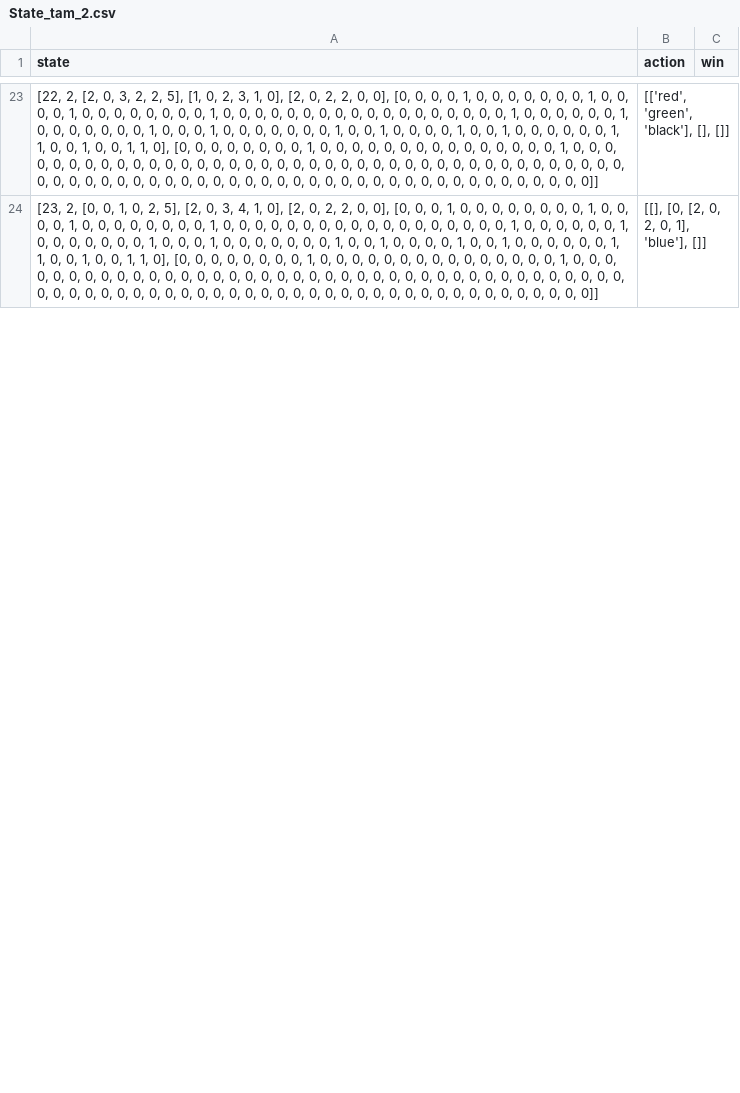
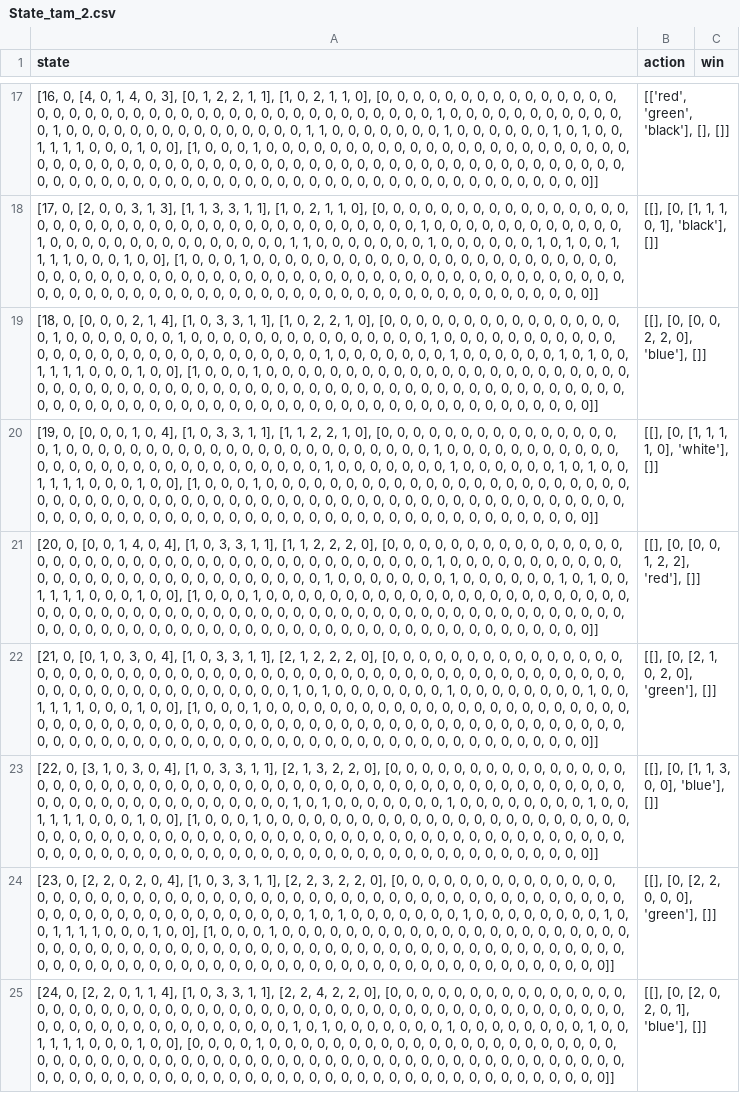
Before and after one commit to dangthevang/gym-splendor, a CSV file: State_tam_2.csv, drawn as a sheet; only a part is shown, gaps mark what is left out; addresses are those after the commit; the diff covers the shown part only; the diff names each change by its address in the sheet, - before the commit and + after, or states it on an @@ line.

```diff
--- a/State_tam_2.csv
+++ b/State_tam_2.csv
-A17 (state): [22, 2, [2, 0, 3, 2, 2, 5], [1, 0, 2, 3, 1, 0], [2, 0, 2, 2, 0, 0], [0, 0, 0, 0, 1, 0, 0, 0, 0, 0, 0, 0, 1, 0, 0, 0, 0, 1, 0, 0, 0, 0, 0, 0, 0, 0, 1, 0, 0, 0, 0, 0, 0, 0, 0, 0, 0, 0, 0, 0, 0, 0, 0, 0, 0, 1, 0, 0, 0, 0, 0, 0, 1, 0, 0, 0, 0, 0, 0, 0, 1, 0, 0, 0, 1, 0, 0, 0, 0, 0, 0, 0, 1, 0, 0, 1, 0, 0, 0, 0, 1, 0, 0, 1, 0, 0, 0, 0, 0, 0, 1, 1, 0, 0, 1, 0, 0, 1, 1, 0], [0, 0, 0, 0, 0, 0, 0, 0, 1, 0, 0, 0, 0, 0, 0, 0, 0, 0, 0, 0, 0, 0, 0, 0, 1, 0, 0,…
+A17 (state): [16, 0, [4, 0, 1, 4, 0, 3], [0, 1, 2, 2, 1, 1], [1, 0, 2, 1, 1, 0], [0, 0, 0, 0, 0, 0, 0, 0, 0, 0, 0, 0, 0, 0, 0, 0, 0, 0, 0, 0, 0, 0, 0, 0, 0, 0, 0, 0, 0, 0, 0, 0, 0, 0, 0, 0, 0, 0, 0, 0, 1, 0, 0, 0, 0, 0, 0, 0, 0, 0, 0, 0, 0, 1, 0, 0, 0, 0, 0, 0, 0, 0, 0, 0, 0, 0, 0, 0, 0, 1, 1, 0, 0, 0, 0, 0, 0, 0, 1, 0, 0, 0, 0, 0, 0, 1, 0, 1, 0, 0, 1, 1, 1, 1, 0, 0, 0, 1, 0, 0], [1, 0, 0, 0, 1, 0, 0, 0, 0, 0, 0, 0, 0, 0, 0, 0, 0, 0, 0, 0, 0, 0, 0, 0, 0, 0, 0,…
+row 18: [17, 0, [2, 0, 0, 3, 1, 3], [1, 1, 3, 3, 1, 1], [1, 0, 2, 1, 1, 0], [0, 0, 0, 0, 0, 0, 0, 0, 0, 0, 0, 0, 0, 0, 0, 0, 0, 0, 0, 0, 0, 0, 0, 0, 0, 0, 0, 0, 0, 0, 0, 0, 0, 0, 0, 0, 0, 0, 0, 0, 1, 0, 0, 0, 0, 0, 0, 0, 0, 0, 0, 0, 0, 1, 0, 0, 0, 0, 0, 0, 0, 0, 0, 0, 0, 0, 0, 0, 0, 1, 1, 0, 0, 0, 0, 0, 0, 0, 1, 0, 0, 0, 0, 0, 0, 1, 0, 1, 0, 0, 1, 1, 1, 1, 0, 0, 0, 1, 0, 0], [1, 0, 0, 0, 1, 0, 0, 0, 0, 0, 0, 0, 0, 0, 0, 0, 0, 0, 0, 0, 0, 0, 0, 0, 0, 0, 0, 0, 0, 0, 0, 0, 0, 0, 0, 0, 0, 0, 0, 0, 0, 0, 0, 0, 0, 0, 0, 0, 0, 0, 0, 0, 0, 0, 0, 0, 0, 0, 0, 0, 0, 0, 0, 0, 0, 0, 0, 0, 0, 0, 0, 0, 0, 0, 0, 0, 0, 0, 0, 0, 0, 0, 0, 0, 0, 0, 0, 0, 0, 0, 0, 0, 0, 0, 0, 0, 0, 0, 0, 0]] | [[], [0, [1, 1, 1, 0, 1], 'black'], []]
+row 19: [18, 0, [0, 0, 0, 2, 1, 4], [1, 0, 3, 3, 1, 1], [1, 0, 2, 2, 1, 0], [0, 0, 0, 0, 0, 0, 0, 0, 0, 0, 0, 0, 0, 0, 0, 0, 1, 0, 0, 0, 0, 0, 0, 0, 1, 0, 0, 0, 0, 0, 0, 0, 0, 0, 0, 0, 0, 0, 0, 0, 1, 0, 0, 0, 0, 0, 0, 0, 0, 0, 0, 0, 0, 0, 0, 0, 0, 0, 0, 0, 0, 0, 0, 0, 0, 0, 0, 0, 0, 0, 1, 0, 0, 0, 0, 0, 0, 0, 1, 0, 0, 0, 0, 0, 0, 1, 0, 1, 0, 0, 1, 1, 1, 1, 0, 0, 0, 1, 0, 0], [1, 0, 0, 0, 1, 0, 0, 0, 0, 0, 0, 0, 0, 0, 0, 0, 0, 0, 0, 0, 0, 0, 0, 0, 0, 0, 0, 0, 0, 0, 0, 0, 0, 0, 0, 0, 0, 0, 0, 0, 0, 0, 0, 0, 0, 0, 0, 0, 0, 0, 0, 0, 0, 0, 0, 0, 0, 0, 0, 0, 0, 0, 0, 0, 0, 0, 0, 0, 0, 0, 0, 0, 0, 0, 0, 0, 0, 0, 0, 0, 0, 0, 0, 0, 0, 0, 0, 0, 0, 0, 0, 0, 0, 0, 0, 0, 0, 0, 0, 0]] | [[], [0, [0, 0, 2, 2, 0], 'blue'], []]
+row 20: [19, 0, [0, 0, 0, 1, 0, 4], [1, 0, 3, 3, 1, 1], [1, 1, 2, 2, 1, 0], [0, 0, 0, 0, 0, 0, 0, 0, 0, 0, 0, 0, 0, 0, 0, 0, 1, 0, 0, 0, 0, 0, 0, 0, 0, 0, 0, 0, 0, 0, 0, 0, 0, 0, 0, 0, 0, 0, 0, 0, 1, 0, 0, 0, 0, 0, 0, 0, 0, 0, 0, 0, 0, 0, 0, 0, 0, 0, 0, 0, 0, 0, 0, 0, 0, 0, 0, 0, 0, 0, 1, 0, 0, 0, 0, 0, 0, 0, 1, 0, 0, 0, 0, 0, 0, 1, 0, 1, 0, 0, 1, 1, 1, 1, 0, 0, 0, 1, 0, 0], [1, 0, 0, 0, 1, 0, 0, 0, 0, 0, 0, 0, 0, 0, 0, 0, 0, 0, 0, 0, 0, 0, 0, 0, 0, 0, 0, 0, 0, 0, 0, 0, 0, 0, 0, 0, 0, 0, 0, 0, 0, 0, 0, 0, 0, 0, 0, 0, 0, 0, 0, 0, 0, 0, 0, 0, 0, 0, 0, 0, 0, 0, 0, 0, 0, 0, 0, 0, 0, 0, 0, 0, 0, 0, 0, 0, 0, 0, 0, 0, 0, 0, 0, 0, 0, 0, 0, 0, 0, 0, 0, 0, 0, 0, 0, 0, 0, 0, 0, 0]] | [[], [0, [1, 1, 1, 1, 0], 'white'], []]
+row 21: [20, 0, [0, 0, 1, 4, 0, 4], [1, 0, 3, 3, 1, 1], [1, 1, 2, 2, 2, 0], [0, 0, 0, 0, 0, 0, 0, 0, 0, 0, 0, 0, 0, 0, 0, 0, 0, 0, 0, 0, 0, 0, 0, 0, 0, 0, 0, 0, 0, 0, 0, 0, 0, 0, 0, 0, 0, 0, 0, 0, 1, 0, 0, 0, 0, 0, 0, 0, 0, 0, 0, 0, 0, 0, 0, 0, 0, 0, 0, 0, 0, 0, 0, 0, 0, 0, 0, 0, 0, 0, 1, 0, 0, 0, 0, 0, 0, 0, 1, 0, 0, 0, 0, 0, 0, 1, 0, 1, 0, 0, 1, 1, 1, 1, 0, 0, 0, 1, 0, 0], [1, 0, 0, 0, 1, 0, 0, 0, 0, 0, 0, 0, 0, 0, 0, 0, 0, 0, 0, 0, 0, 0, 0, 0, 0, 0, 0, 0, 0, 0, 0, 0, 0, 0, 0, 0, 0, 0, 0, 0, 0, 0, 0, 0, 0, 0, 0, 0, 0, 0, 0, 0, 0, 0, 0, 0, 0, 0, 0, 0, 0, 0, 0, 0, 0, 0, 0, 0, 0, 0, 0, 0, 0, 0, 0, 0, 0, 0, 0, 0, 0, 0, 0, 0, 0, 0, 0, 0, 0, 0, 0, 0, 0, 0, 0, 0, 0, 0, 0, 0]] | [[], [0, [0, 0, 1, 2, 2], 'red'], []]
+row 22: [21, 0, [0, 1, 0, 3, 0, 4], [1, 0, 3, 3, 1, 1], [2, 1, 2, 2, 2, 0], [0, 0, 0, 0, 0, 0, 0, 0, 0, 0, 0, 0, 0, 0, 0, 0, 0, 0, 0, 0, 0, 0, 0, 0, 0, 0, 0, 0, 0, 0, 0, 0, 0, 0, 0, 0, 0, 0, 0, 0, 0, 0, 0, 0, 0, 0, 0, 0, 0, 0, 0, 0, 0, 0, 0, 0, 0, 0, 0, 0, 0, 0, 0, 0, 0, 0, 0, 0, 1, 0, 1, 0, 0, 0, 0, 0, 0, 0, 1, 0, 0, 0, 0, 0, 0, 0, 0, 1, 0, 0, 1, 1, 1, 1, 0, 0, 0, 1, 0, 0], [1, 0, 0, 0, 1, 0, 0, 0, 0, 0, 0, 0, 0, 0, 0, 0, 0, 0, 0, 0, 0, 0, 0, 0, 0, 0, 0, 0, 0, 0, 0, 0, 0, 0, 0, 0, 0, 0, 0, 0, 0, 0, 0, 0, 0, 0, 0, 0, 0, 0, 0, 0, 0, 0, 0, 0, 0, 0, 0, 0, 0, 0, 0, 0, 0, 0, 0, 0, 0, 0, 0, 0, 0, 0, 0, 0, 0, 0, 0, 0, 0, 0, 0, 0, 0, 0, 0, 0, 0, 0, 0, 0, 0, 0, 0, 0, 0, 0, 0, 0]] | [[], [0, [2, 1, 0, 2, 0], 'green'], []]
+row 23: [22, 0, [3, 1, 0, 3, 0, 4], [1, 0, 3, 3, 1, 1], [2, 1, 3, 2, 2, 0], [0, 0, 0, 0, 0, 0, 0, 0, 0, 0, 0, 0, 0, 0, 0, 0, 0, 0, 0, 0, 0, 0, 0, 0, 0, 0, 0, 0, 0, 0, 0, 0, 0, 0, 0, 0, 0, 0, 0, 0, 0, 0, 0, 0, 0, 0, 0, 0, 0, 0, 0, 0, 0, 0, 0, 0, 0, 0, 0, 0, 0, 0, 0, 0, 0, 0, 0, 0, 1, 0, 1, 0, 0, 0, 0, 0, 0, 0, 1, 0, 0, 0, 0, 0, 0, 0, 0, 1, 0, 0, 1, 1, 1, 1, 0, 0, 0, 1, 0, 0], [1, 0, 0, 0, 1, 0, 0, 0, 0, 0, 0, 0, 0, 0, 0, 0, 0, 0, 0, 0, 0, 0, 0, 0, 0, 0, 0, 0, 0, 0, 0, 0, 0, 0, 0, 0, 0, 0, 0, 0, 0, 0, 0, 0, 0, 0, 0, 0, 0, 0, 0, 0, 0, 0, 0, 0, 0, 0, 0, 0, 0, 0, 0, 0, 0, 0, 0, 0, 0, 0, 0, 0, 0, 0, 0, 0, 0, 0, 0, 0, 0, 0, 0, 0, 0, 0, 0, 0, 0, 0, 0, 0, 0, 0, 0, 0, 0, 0, 0, 0]] | [[], [0, [1, 1, 3, 0, 0], 'blue'], []]
+row 24: [23, 0, [2, 2, 0, 2, 0, 4], [1, 0, 3, 3, 1, 1], [2, 2, 3, 2, 2, 0], [0, 0, 0, 0, 0, 0, 0, 0, 0, 0, 0, 0, 0, 0, 0, 0, 0, 0, 0, 0, 0, 0, 0, 0, 0, 0, 0, 0, 0, 0, 0, 0, 0, 0, 0, 0, 0, 0, 0, 0, 0, 0, 0, 0, 0, 0, 0, 0, 0, 0, 0, 0, 0, 0, 0, 0, 0, 0, 0, 0, 0, 0, 0, 0, 0, 0, 0, 0, 1, 0, 1, 0, 0, 0, 0, 0, 0, 0, 1, 0, 0, 0, 0, 0, 0, 0, 0, 1, 0, 0, 1, 1, 1, 1, 0, 0, 0, 1, 0, 0], [1, 0, 0, 0, 1, 0, 0, 0, 0, 0, 0, 0, 0, 0, 0, 0, 0, 0, 0, 0, 0, 0, 0, 0, 0, 0, 0, 0, 0, 0, 0, 0, 0, 0, 0, 0, 0, 0, 0, 0, 0, 0, 0, 0, 0, 0, 0, 0, 0, 0, 0, 0, 0, 0, 0, 0, 0, 0, 0, 0, 0, 0, 0, 0, 0, 0, 0, 0, 0, 0, 0, 0, 0, 0, 0, 0, 0, 0, 0, 0, 0, 0, 0, 0, 0, 0, 0, 0, 0, 0, 0, 0, 0, 0, 0, 0, 0, 0, 0, 0]] | [[], [0, [2, 2, 0, 0, 0], 'green'], []]
-A25 (state): [23, 2, [0, 0, 1, 0, 2, 5], [2, 0, 3, 4, 1, 0], [2, 0, 2, 2, 0, 0], [0, 0, 0, 1, 0, 0, 0, 0, 0, 0, 0, 0, 1, 0, 0, 0, 0, 1, 0, 0, 0, 0, 0, 0, 0, 0, 1, 0, 0, 0, 0, 0, 0, 0, 0, 0, 0, 0, 0, 0, 0, 0, 0, 0, 0, 1, 0, 0, 0, 0, 0, 0, 1, 0, 0, 0, 0, 0, 0, 0, 1, 0, 0, 0, 1, 0, 0, 0, 0, 0, 0, 0, 1, 0, 0, 1, 0, 0, 0, 0, 1, 0, 0, 1, 0, 0, 0, 0, 0, 0, 1, 1, 0, 0, 1, 0, 0, 1, 1, 0], [0, 0, 0, 0, 0, 0, 0, 0, 1, 0, 0, 0, 0, 0, 0, 0, 0, 0, 0, 0, 0, 0, 0, 0, 1, 0, 0,…
+A25 (state): [24, 0, [2, 2, 0, 1, 1, 4], [1, 0, 3, 3, 1, 1], [2, 2, 4, 2, 2, 0], [0, 0, 0, 0, 0, 0, 0, 0, 0, 0, 0, 0, 0, 0, 0, 0, 0, 0, 0, 0, 0, 0, 0, 0, 0, 0, 0, 0, 0, 0, 0, 0, 0, 0, 0, 0, 0, 0, 0, 0, 0, 0, 0, 0, 0, 0, 0, 0, 0, 0, 0, 0, 0, 0, 0, 0, 0, 0, 0, 0, 0, 0, 0, 0, 0, 0, 0, 0, 1, 0, 1, 0, 0, 0, 0, 0, 0, 0, 1, 0, 0, 0, 0, 0, 0, 0, 0, 1, 0, 0, 1, 1, 1, 1, 0, 0, 0, 1, 0, 0], [0, 0, 0, 0, 1, 0, 0, 0, 0, 0, 0, 0, 0, 0, 0, 0, 0, 0, 0, 0, 0, 0, 0, 0, 0, 0, 0,…
```
Also changed, not shown: 4 added rows, 10 removed rows and 28 edited cells elsewhere in this file, State_tam_1.csv, State_tam_3.csv, 1 other file.
